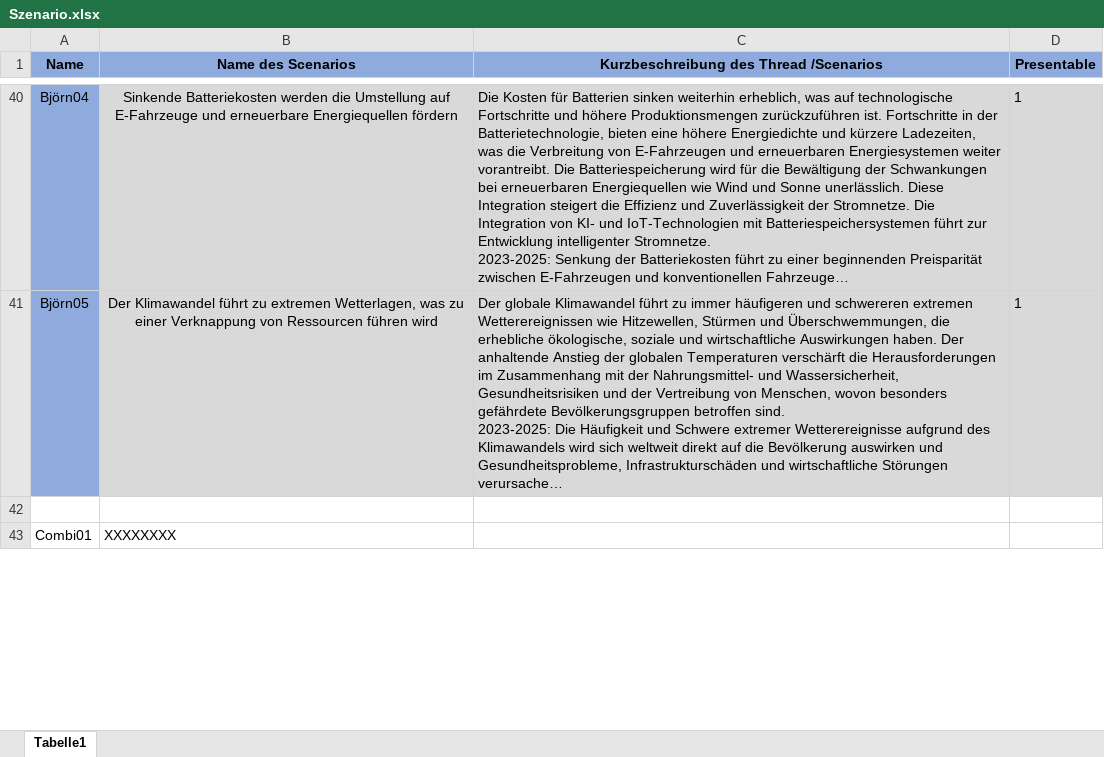
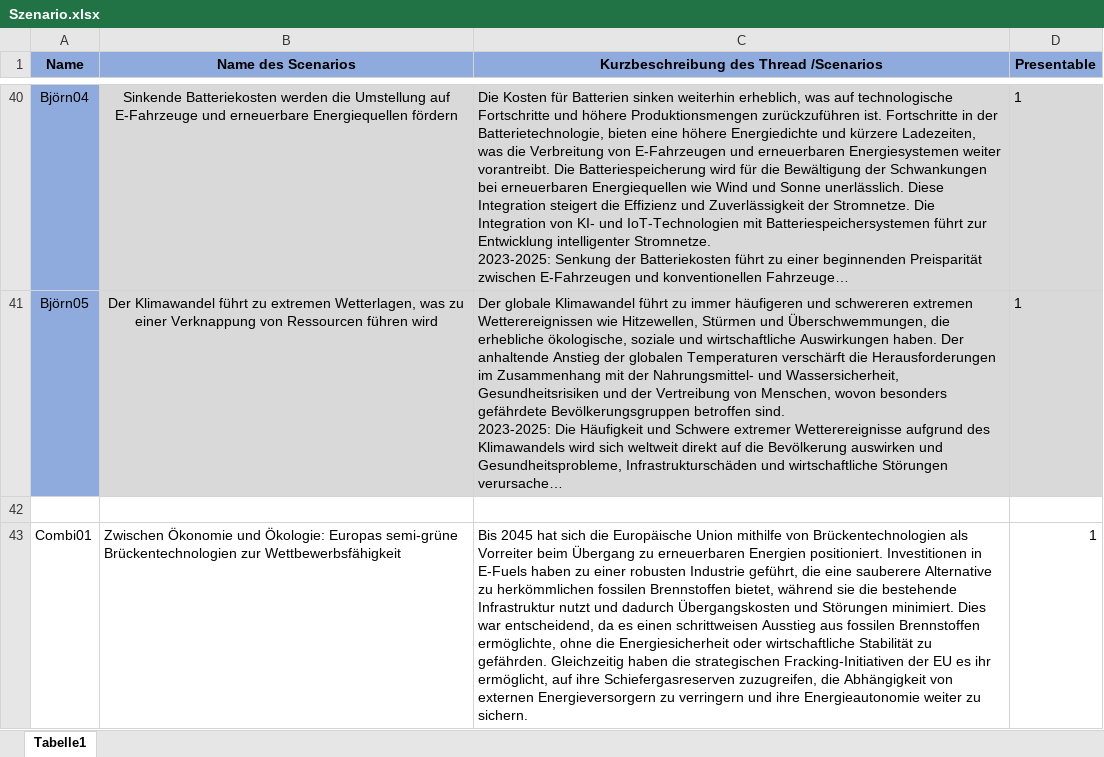
Before and after one commit to clausenk/Projekt2023, an Excel workbook: Szenario/Szenario.xlsx, sheet Tabelle1, drawn as a sheet; only a part is shown, gaps mark what is left out; long unchanged cells end in …; values as stored, in another font and other column widths than the file's, no borders; the diff covers the shown part only; the diff names each change by its address in the sheet, - before the commit and + after, or states it on an @@ line.

```diff
--- a/Szenario/Szenario.xlsx (sheet Tabelle1)
+++ b/Szenario/Szenario.xlsx (sheet Tabelle1)
-B43 (Name des Scenarios): XXXXXXXX
+B43 (Name des Scenarios): Zwischen Ökonomie und Ökologie: Europas semi-grüne Brückentechnologien zur Wettbewerbsfähigkeit
-C43: (empty)
+C43: Bis 2045 hat sich die Europäische Union mithilfe von Brückentechnologien als Vorreiter beim Übergang zu erneuerbaren Energien positioniert. Investitionen in E-Fuels haben zu einer robusten Industrie geführt, die eine sauberere Alternative zu herkömmlichen fossilen Brennstoffen bietet, während sie die bestehende Infrastruktur nutzt und dadurch Übergangskosten und Störungen minimiert. Dies war entscheidend, da es einen schrittweisen Ausstieg aus fossilen Brennstoffen ermöglichte, ohne die Energiesicherheit oder wirtschaftliche Stabilität zu gefährden. Gleichzeitig haben die strategischen Fracking-Initiativen der EU es ihr ermöglicht, auf ihre Schiefergasreserven zuzugreifen, die Abhängigkeit von externen Energieversorgern zu verringern und ihre Energieautonomie weiter zu sichern.
-D43 (Presentable): (empty)
+D43 (Presentable): 1
```
Also changed, not shown: 6 edited cells elsewhere in this sheet, indikatoren.xlsx.
